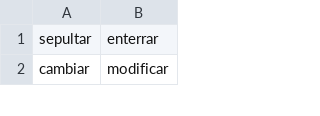
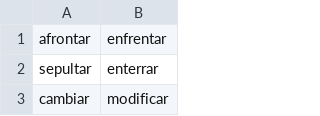
Before and after one commit to fbalbachan/TecnoNews, a CSV file: prototype/resources/synonyms.csv, drawn as a sheet; only a part is shown.

Commit message:
Added resources

```diff
--- a/prototype/resources/synonyms.csv
+++ b/prototype/resources/synonyms.csv
@@ -1 +1,2 @@
+afrontar,enfrentar
 sepultar,enterrar
```
Also changed, not shown: 3 other files.
